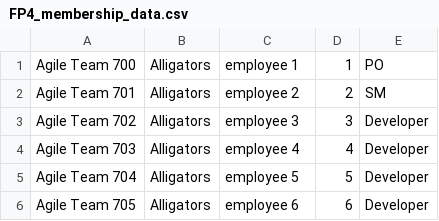
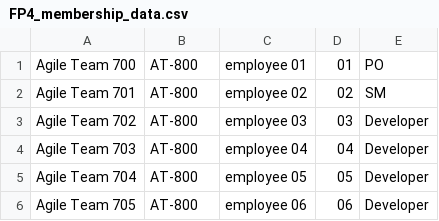
Before and after one commit to AnthonyFlowers/ics325safeproject, a CSV file: database/FP4_membership_data.csv, drawn as a sheet.

```diff
--- a/database/FP4_membership_data.csv
+++ b/database/FP4_membership_data.csv
@@ -1,6 +1,6 @@
-Agile Team 700,Alligators,employee 1,1,PO
-Agile Team 701,Alligators,employee 2,2,SM
-Agile Team 702,Alligators,employee 3,3,Developer
-Agile Team 703,Alligators,employee 4,4,Developer
-Agile Team 704,Alligators,employee 5,5,Developer
-Agile Team 705,Alligators,employee 6,6,Developer
+Agile Team 700,AT-800,employee 01,01,PO
+Agile Team 701,AT-800,employee 02,02,SM
+Agile Team 702,AT-800,employee 03,03,Developer
+Agile Team 703,AT-800,employee 04,04,Developer
+Agile Team 704,AT-800,employee 05,05,Developer
+Agile Team 705,AT-800,employee 06,06,Developer
```
Also changed, not shown: database/FP4_Capacity_test_data.csv, database/FP4_employees_data.csv.
